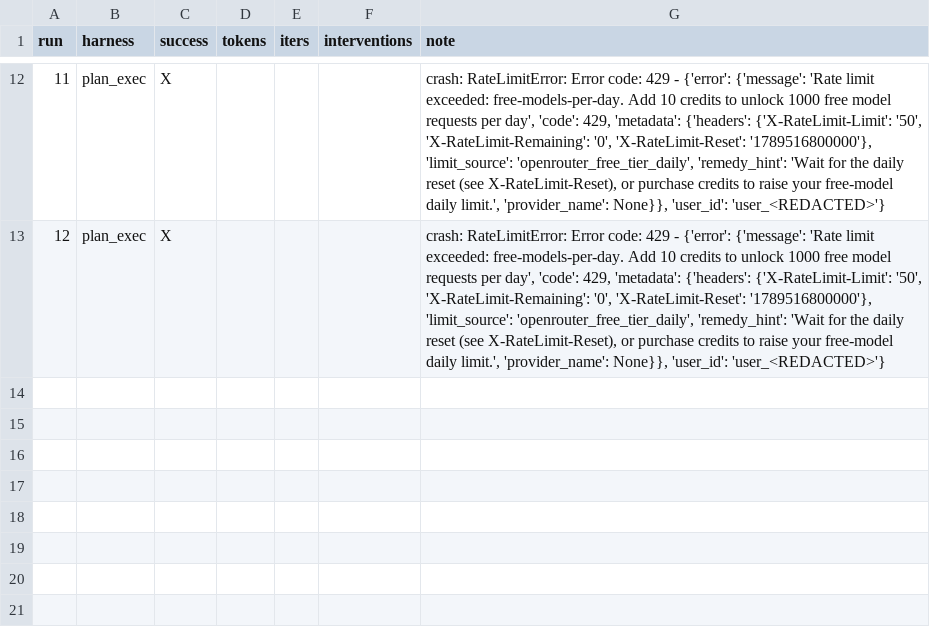
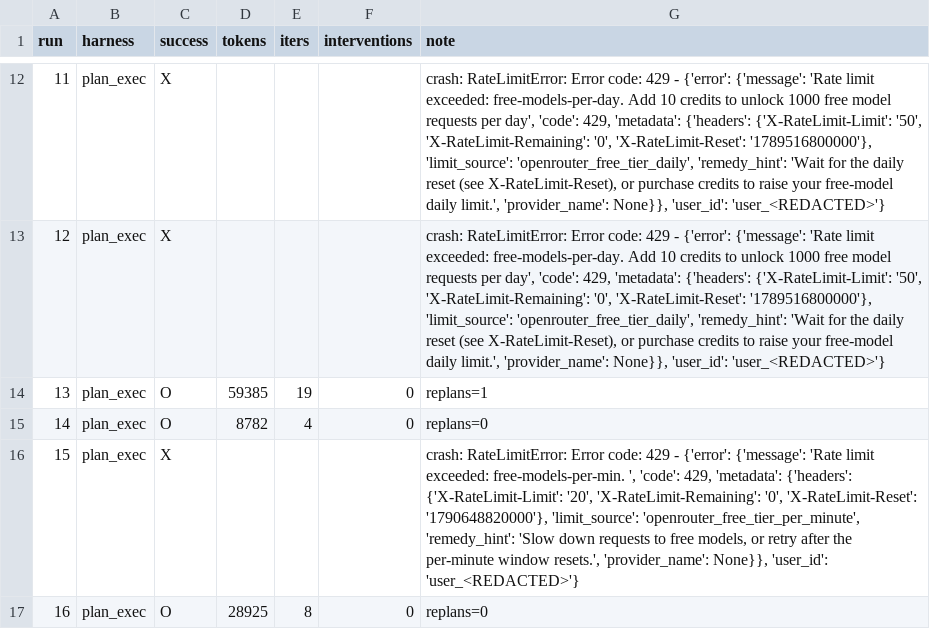
Before and after one commit to Q00/ai-agent-engineering-101, a CSV file: submissions/25510099/week-02/results.csv, drawn as a sheet; only a part is shown, gaps mark what is left out; the diff names each change by its address in the sheet, - before the commit and + after, or states it on an @@ line.

```diff
--- a/submissions/25510099/week-02/results.csv
+++ b/submissions/25510099/week-02/results.csv
+row 14: 13 | plan_exec | O | 59385 | 19 | 0 | replans=1
+row 15: 14 | plan_exec | O | 8782 | 4 | 0 | replans=0
+row 16: 15 | plan_exec | X |  |  |  | crash: RateLimitError: Error code: 429 - {'error': {'message': 'Rate limit exceeded: free-models-per-min. ', 'code': 429, 'metadata': {'headers': {'X-RateLimit-Limit': '20', 'X-RateLimit-Remaining': '0', 'X-RateLimit-Reset': '1790648820000'}, 'limit_source': 'openrouter_free_tier_per_minute', 'remedy_hint': 'Slow down requests to free models, or retry after the per-minute window resets.', 'provider_name': None}}, 'user_id': 'user_<REDACTED>'}
+row 17: 16 | plan_exec | O | 28925 | 8 | 0 | replans=0
```
Also changed, not shown: 6 other files.
